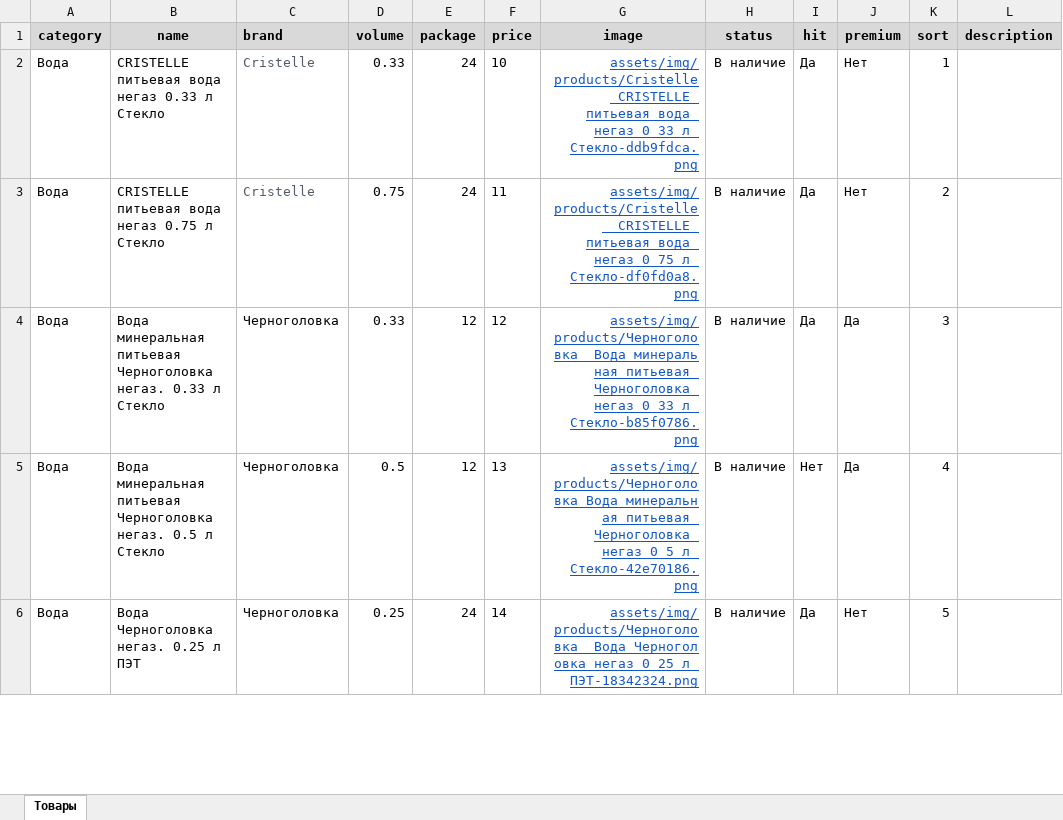
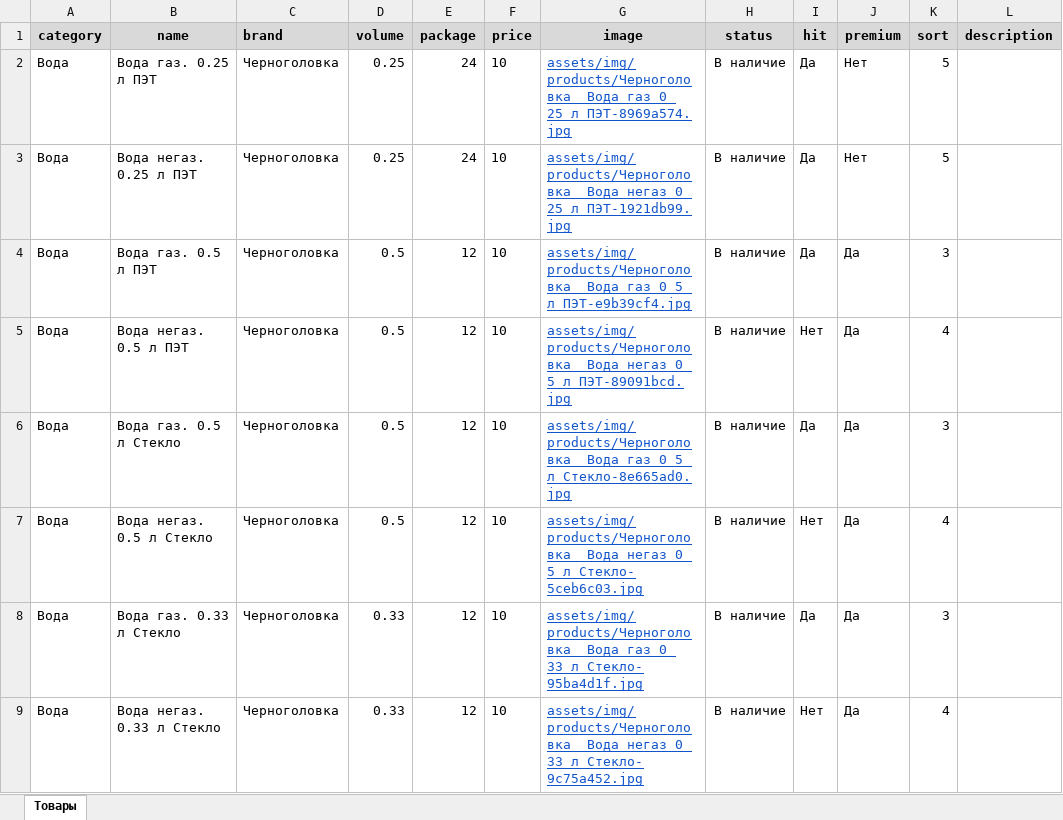
Before and after one commit to isporov79-lab/HoReCa, an Excel workbook: assets/files/products.xlsx, sheet Товары, drawn as a sheet; only a part is shown; values as stored, in another font and other column widths than the file's, no borders; addresses are those after the commit; the diff covers the shown part only; the diff names each change by its address in the sheet, - before the commit and + after, or states it on an @@ line.

```diff
--- a/assets/files/products.xlsx (sheet Товары)
+++ b/assets/files/products.xlsx (sheet Товары)
-B2 (name): CRISTELLE питьевая вода негаз 0.33 л Стекло
+B2 (name): Вода газ. 0.25 л ПЭТ
-C2:C3 (brand): Cristelle
+C2:C3 (brand): Черноголовка
-C2:C3 text colour: #535C69
+C2:C3 text colour: black
-D2 (volume): 0.33
+D2 (volume): 0.25
-G2 (image): assets/img/products/Cristelle_CRISTELLE_питьевая_вода_негаз_0_33_л_Стекло-ddb9fdca.png
+G2 (image): assets/img/products/Черноголовка__Вода_газ_0_25_л_ПЭТ-8969a574.jpg
-G2:G3 alignment: right
+G2:G3 alignment: left
-K2 (sort): 1
+K2 (sort): 5
-B3 (name): CRISTELLE питьевая вода негаз 0.75 л Стекло
+B3 (name): Вода негаз. 0.25 л ПЭТ
-D3 (volume): 0.75
+D3 (volume): 0.25
-F3 (price): 11
+F3 (price): 10
-G3 (image): assets/img/products/Cristelle__CRISTELLE_питьевая_вода_негаз_0_75_л_Стекло-df0fd0a8.png
+G3 (image): assets/img/products/Черноголовка__Вода_негаз_0_25_л_ПЭТ-1921db99.jpg
-K3 (sort): 2
+K3 (sort): 5
+row 4: Вода | Вода газ. 0.5 л ПЭТ | Черноголовка | 0.5 | 12 | 10 | assets/img/products/Черноголовка__Вода_газ_0_5_л_ПЭТ-e9b39cf4.jpg | В наличие | Да | Да | 3
+row 5: Вода | Вода негаз. 0.5 л ПЭТ | Черноголовка | 0.5 | 12 | 10 | assets/img/products/Черноголовка__Вода_негаз_0_5_л_ПЭТ-89091bcd.jpg | В наличие | Нет | Да | 4
-B6 (name): Вода минеральная питьевая Черноголовка негаз. 0.33 л Стекло
+B6 (name): Вода газ. 0.5 л Стекло
-D6 (volume): 0.33
+D6 (volume): 0.5
-F6 (price): 12
+F6 (price): 10
-G6 (image): assets/img/products/Черноголовка__Вода_минеральная_питьевая_Черноголовка_негаз_0_33_л_Стекло-b85f0786.png
+G6 (image): assets/img/products/Черноголовка__Вода_газ_0_5_л_Стекло-8e665ad0.jpg
-G6:G8 alignment: right
+G6:G8 alignment: left
-B7 (name): Вода минеральная питьевая Черноголовка негаз. 0.5 л Стекло
+B7 (name): Вода негаз. 0.5 л Стекло
-F7 (price): 13
+F7 (price): 10
-G7 (image): assets/img/products/Черноголовка_Вода_минеральная_питьевая_Черноголовка_негаз_0_5_л_Стекло-42e70186.png
+G7 (image): assets/img/products/Черноголовка__Вода_негаз_0_5_л_Стекло-5ceb6c03.jpg
-B8 (name): Вода Черноголовка негаз. 0.25 л ПЭТ
+B8 (name): Вода газ. 0.33 л Стекло
-D8 (volume): 0.25
+D8 (volume): 0.33
-E8 (package): 24
+E8 (package): 12
-F8 (price): 14
+F8 (price): 10
-G8 (image): assets/img/products/Черноголовка__Вода_Черноголовка_негаз_0_25_л_ПЭТ-18342324.png
+G8 (image): assets/img/products/Черноголовка__Вода_газ_0_33_л_Стекло-95ba4d1f.jpg
-J8 (premium): Нет
+J8 (premium): Да
-K8 (sort): 5
+K8 (sort): 3
+row 9: Вода | Вода негаз. 0.33 л Стекло | Черноголовка | 0.33 | 12 | 10 | assets/img/products/Черноголовка__Вода_негаз_0_33_л_Стекло-9c75a452.jpg | В наличие | Нет | Да | 4
```
Also changed, not shown: 7 added rows, 12 edited cells and cell formats elsewhere in this sheet, 20 other files.
